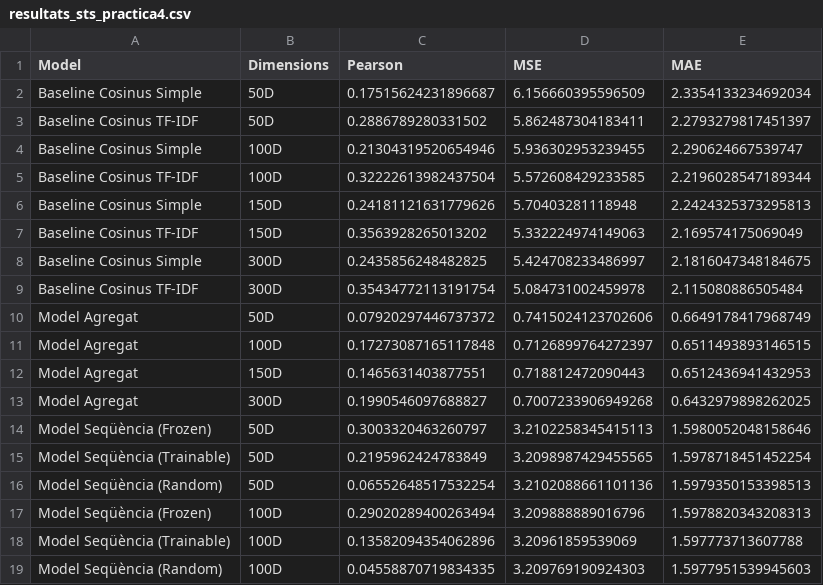
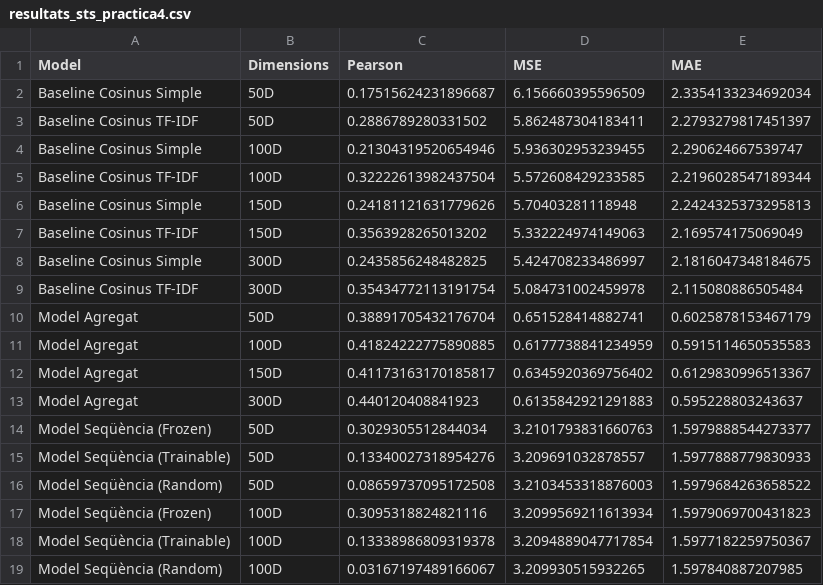
Before and after one commit to EnSergiEsFeo63/PLH-Practica4, a CSV file: resultats_sts_practica4.csv, drawn as a sheet; only a part is shown; the diff covers the shown part only.

```diff
--- a/resultats_sts_practica4.csv
+++ b/resultats_sts_practica4.csv
@@ -9,11 +9,11 @@ Baseline Cosinus Simple,300D,0.2435856248482825,5.424708233486997,2.181604734818
 Baseline Cosinus TF-IDF,300D,0.35434772113191754,5.084731002459978,2.115080886505484
-Model Agregat,50D,0.07920297446737372,0.7415024123702606,0.6649178417968749
-Model Agregat,100D,0.17273087165117848,0.7126899764272397,0.6511493893146515
-Model Agregat,150D,0.1465631403877551,0.718812472090443,0.6512436941432953
-Model Agregat,300D,0.1990546097688827,0.7007233906949268,0.6432979898262025
-Model Seqüència (Frozen),50D,0.3003320463260797,3.2102258345415113,1.5980052048158646
-Model Seqüència (Trainable),50D,0.2195962424783849,3.2098987429455565,1.5978718451452254
-Model Seqüència (Random),50D,0.06552648517532254,3.2102088661101136,1.5979350153398513
-Model Seqüència (Frozen),100D,0.29020289400263494,3.209888889016796,1.5978820343208313
-Model Seqüència (Trainable),100D,0.13582094354062896,3.20961859539069,1.597773713607788
-Model Seqüència (Random),100D,0.04558870719834335,3.209769190924303,1.5977951539945603
+Model Agregat,50D,0.38891705432176704,0.651528414882741,0.6025878153467179
+Model Agregat,100D,0.41824222775890885,0.6177738841234959,0.5915114650535583
+Model Agregat,150D,0.41173163170185817,0.6345920369756402,0.6129830996513367
+Model Agregat,300D,0.440120408841923,0.6135842921291883,0.595228803243637
+Model Seqüència (Frozen),50D,0.3029305512844034,3.2101793831660763,1.5979888544273377
+Model Seqüència (Trainable),50D,0.13340027318954276,3.209691032878557,1.5977888779830933
+Model Seqüència (Random),50D,0.08659737095172508,3.2103453318876003,1.5979684263658522
+Model Seqüència (Frozen),100D,0.3095318824821116,3.2099569211613934,1.5979069700431823
+Model Seqüència (Trainable),100D,0.13338986809319378,3.2094889047717854,1.5977182259750367
+Model Seqüència (Random),100D,0.03167197489166067,3.209930515932265,1.597840887207985
```
Also changed, not shown: 9 added rows, 11 removed rows and 18 edited cells elsewhere in this file, 1 other file.
